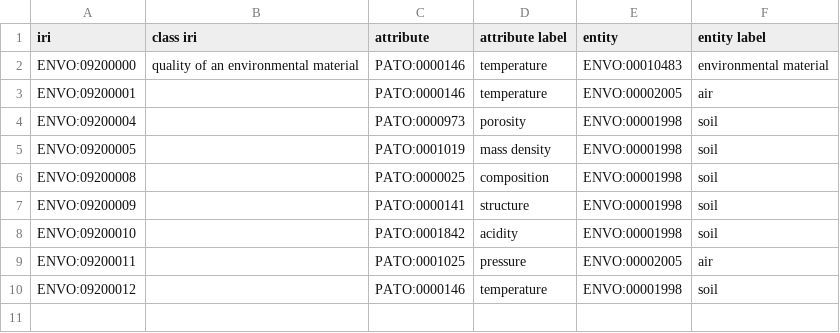
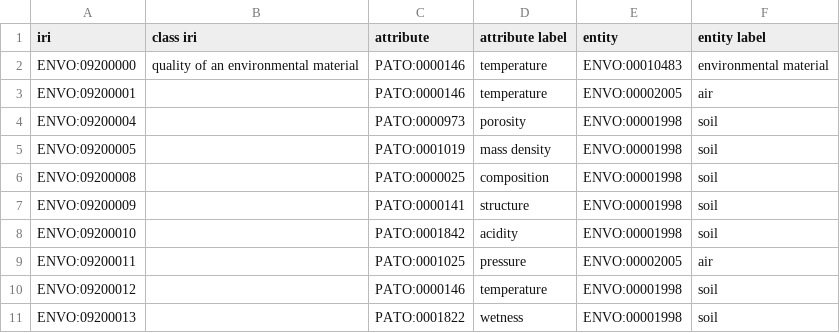
Before and after one commit to EnvironmentOntology/envo, a CSV file: src/envo/modules/entity_attribute.csv, drawn as a sheet.

```diff
--- a/src/envo/modules/entity_attribute.csv
+++ b/src/envo/modules/entity_attribute.csv
@@ -10 +10,2 @@ ENVO:09200011,,PATO:0001025,pressure,ENVO:00002005,air
 ENVO:09200012,,PATO:0000146,temperature,ENVO:00001998,soil
+ENVO:09200013,,PATO:0001822,wetness,ENVO:00001998,soil
```
Also changed, not shown: 1 other file.
